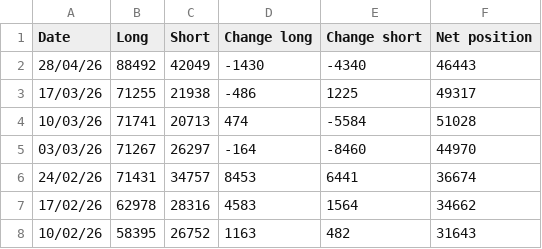
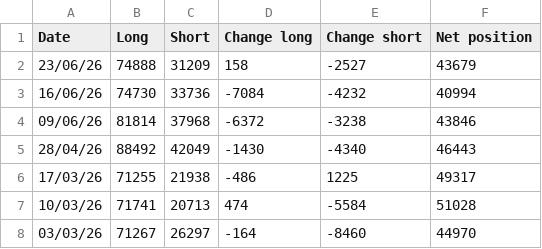
Before and after one commit to Wohou/Rapport_COT, a CSV file: csv/BRL.csv, drawn as a sheet; only a part is shown; the shorter side is filled out with more unchanged rows.

Commit message:
Add dates that the robot miss because he's still a clankers

```diff
--- a/csv/BRL.csv
+++ b/csv/BRL.csv
@@ -1,2 +1,5 @@
 Date,Long,Short,Change long,Change short,Net position
+23/06/26,74888,31209,158,-2527,43679,
+16/06/26,74730,33736,-7084,-4232,40994,
+09/06/26,81814,37968,-6372,-3238,43846,
 28/04/26,88492,42049,-1430,-4340,46443,
```
Also changed, not shown: csv/BTC.csv, csv/CAD.csv, 19 other files.
